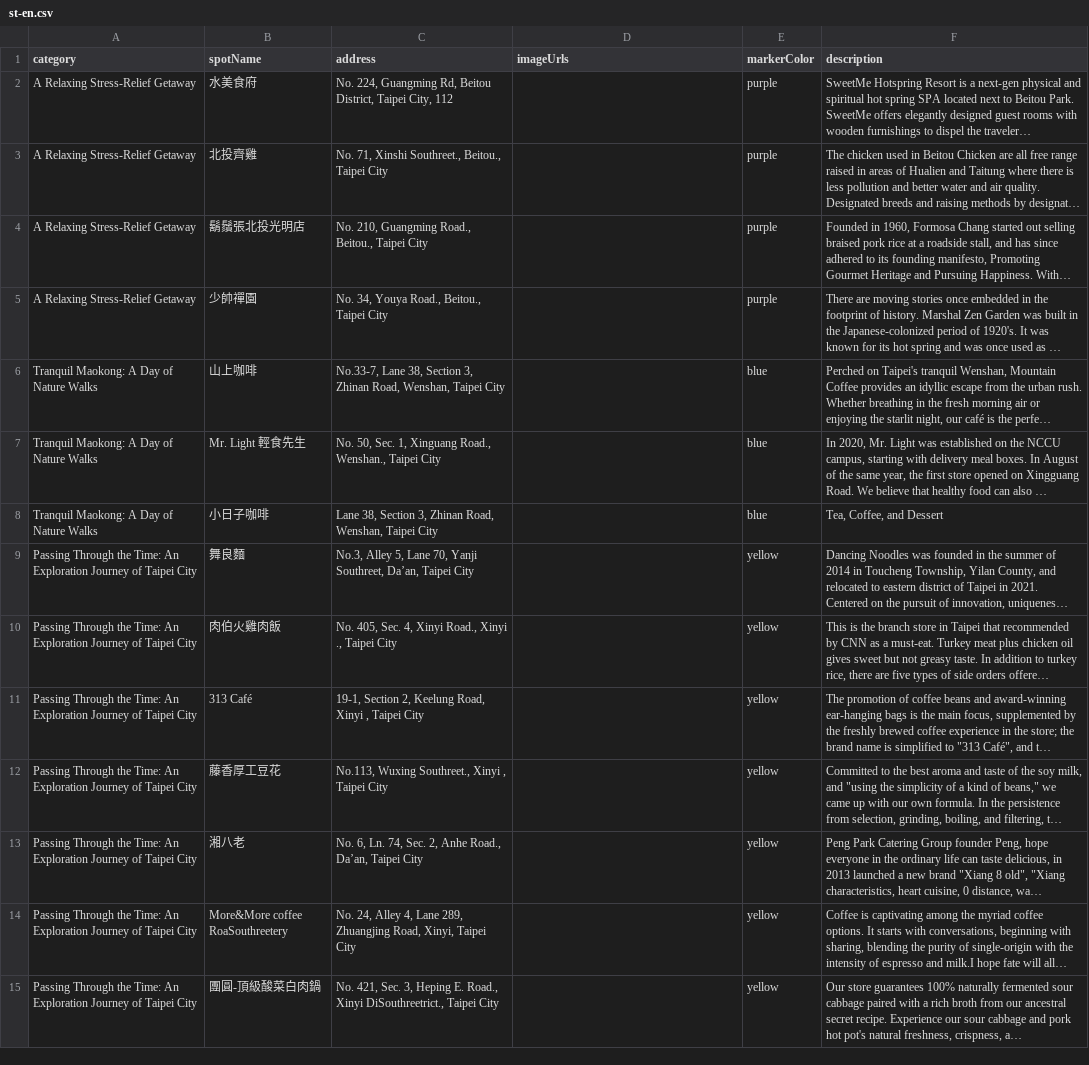
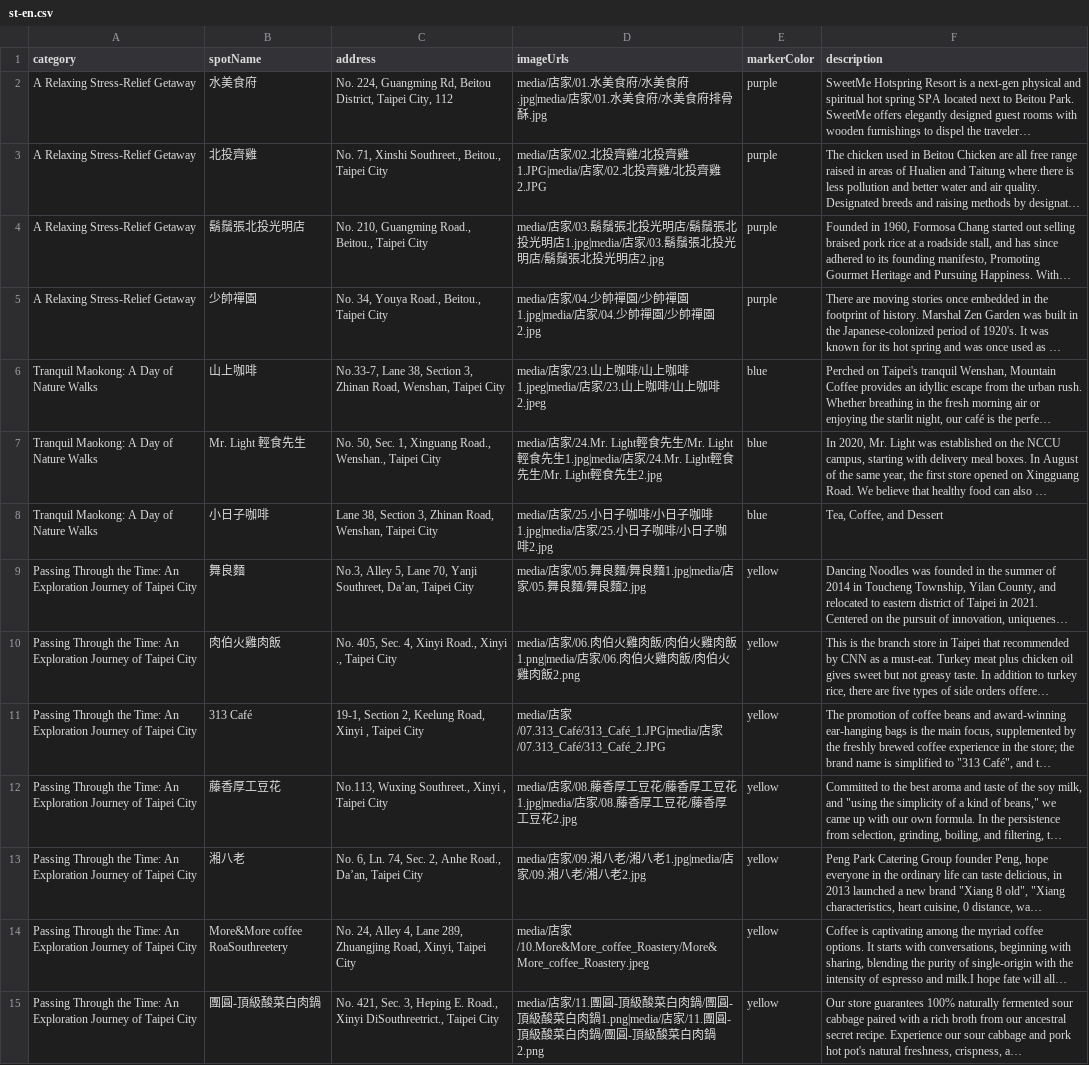
Before and after one commit to DoIT-TP/MICE_MAP, a CSV file: csv/st-en.csv, drawn as a sheet; only a part is shown; long unchanged cells end in …; the diff covers the shown part only; the diff names each change by its address in the sheet, - before the commit and + after, or states it on an @@ line.

Commit message:
Add files via upload

```diff
--- a/csv/st-en.csv
+++ b/csv/st-en.csv
-D2 (imageUrls): (empty)
+D2 (imageUrls): media/店家/01.水美食府/水美食府.jpg|media/店家/01.水美食府/水美食府排骨酥.jpg
-D3 (imageUrls): (empty)
+D3 (imageUrls): media/店家/02.北投齊雞/北投齊雞1.JPG|media/店家/02.北投齊雞/北投齊雞2.JPG
-D4 (imageUrls): (empty)
+D4 (imageUrls): media/店家/03.鬍鬚張北投光明店/鬍鬚張北投光明店1.jpg|media/店家/03.鬍鬚張北投光明店/鬍鬚張北投光明店2.jpg
-D5 (imageUrls): (empty)
+D5 (imageUrls): media/店家/04.少帥禪園/少帥禪園1.jpg|media/店家/04.少帥禪園/少帥禪園2.jpg
-D6 (imageUrls): (empty)
+D6 (imageUrls): media/店家/23.山上咖啡/山上咖啡1.jpeg|media/店家/23.山上咖啡/山上咖啡2.jpeg
-D7 (imageUrls): (empty)
+D7 (imageUrls): media/店家/24.Mr. Light輕食先生/Mr. Light輕食先生1.jpg|media/店家/24.Mr. Light輕食先生/Mr. Light輕食先生2.jpg
-D8 (imageUrls): (empty)
+D8 (imageUrls): media/店家/25.小日子咖啡/小日子咖啡1.jpg|media/店家/25.小日子咖啡/小日子咖啡2.jpg
-D9 (imageUrls): (empty)
+D9 (imageUrls): media/店家/05.舞良麵/舞良麵1.jpg|media/店家/05.舞良麵/舞良麵2.jpg
-D10 (imageUrls): (empty)
+D10 (imageUrls): media/店家/06.肉伯火雞肉飯/肉伯火雞肉飯1.png|media/店家/06.肉伯火雞肉飯/肉伯火雞肉飯2.png
-D11 (imageUrls): (empty)
+D11 (imageUrls): media/店家/07.313_Café/313_Café_1.JPG|media/店家/07.313_Café/313_Café_2.JPG
-D12 (imageUrls): (empty)
+D12 (imageUrls): media/店家/08.藤香厚工豆花/藤香厚工豆花1.jpg|media/店家/08.藤香厚工豆花/藤香厚工豆花2.jpg
-D13 (imageUrls): (empty)
+D13 (imageUrls): media/店家/09.湘八老/湘八老1.jpg|media/店家/09.湘八老/湘八老2.jpg
-D14 (imageUrls): (empty)
+D14 (imageUrls): media/店家/10.More&More_coffee_Roastery/More&More_coffee_Roastery.jpeg
-D15 (imageUrls): (empty)
+D15 (imageUrls): media/店家/11.團圓-頂級酸菜白肉鍋/團圓-頂級酸菜白肉鍋1.png|media/店家/11.團圓-頂級酸菜白肉鍋/團圓-頂級酸菜白肉鍋2.png
```
Also changed, not shown: 16 edited cells elsewhere in this file.
